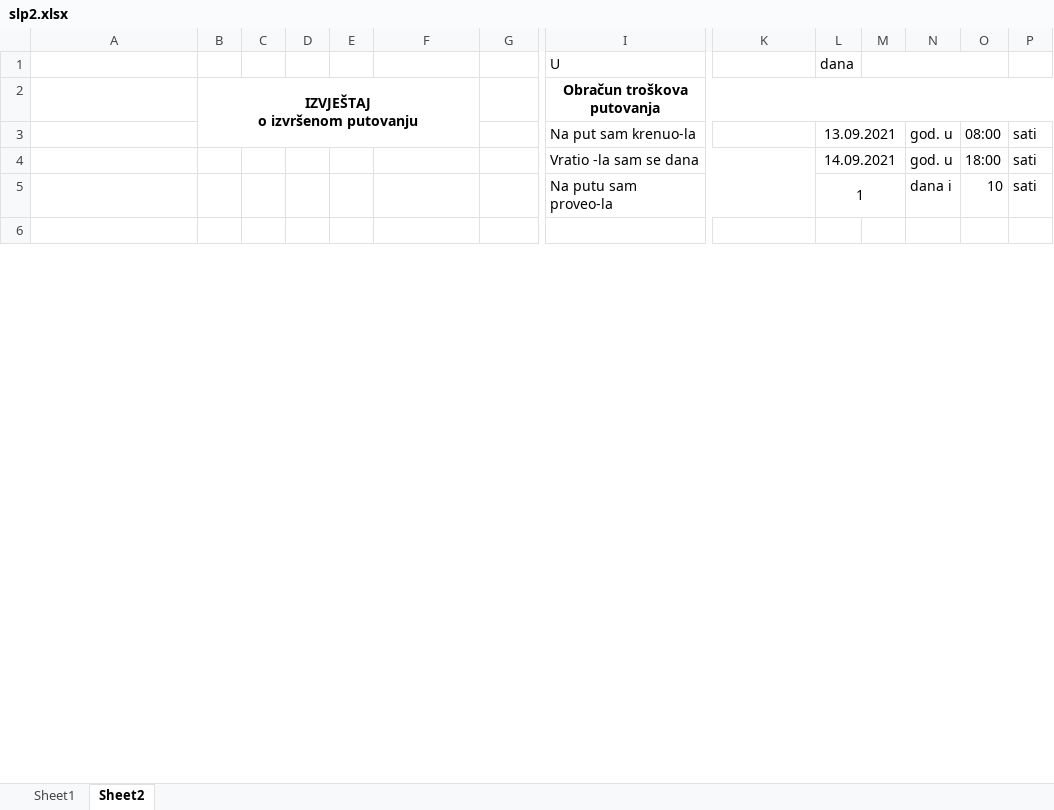
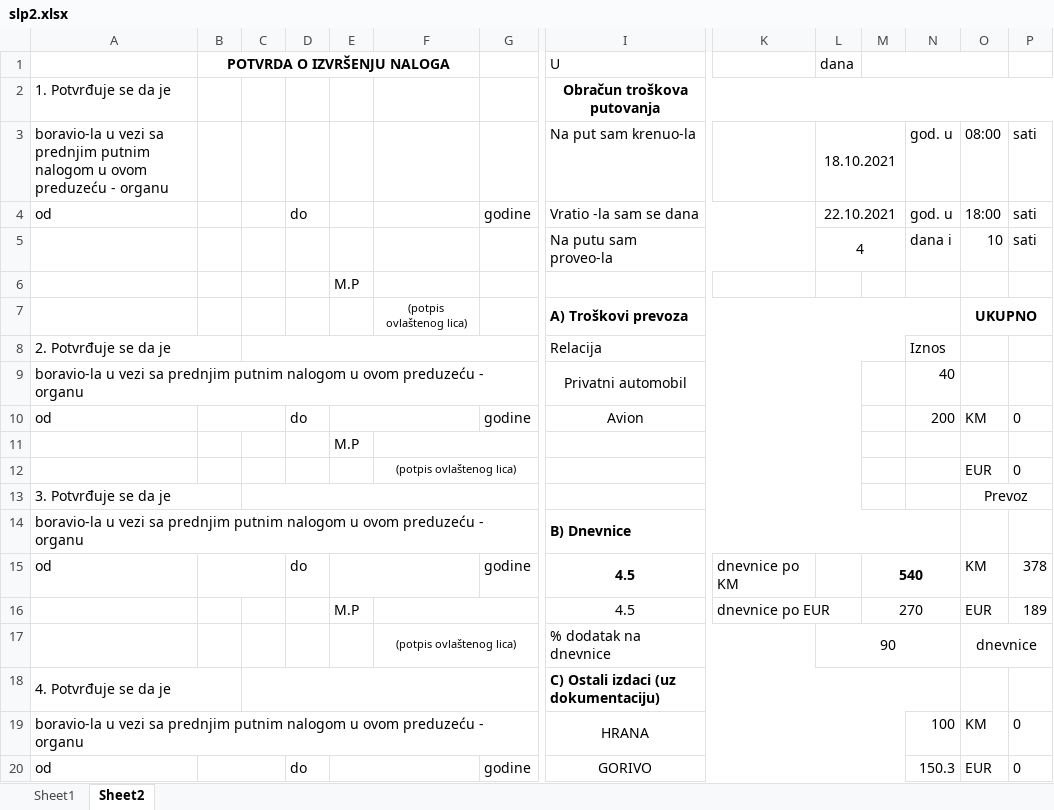
Before and after one commit to nedretb/apoteke-app, an Excel workbook: CORE/files/excel/slp2.xlsx, sheet Sheet2, drawn as a sheet; only a part is shown, gaps mark what is left out; the shorter side is filled out with more unchanged rows; values as stored, in another font and other column widths than the file's, no borders; removed rows and columns are numbered as before the commit, all else as after; rows hold the shown columns only; ↵ is a line break in a cell; the diff covers the shown part only; the diff names each change by its address in the sheet, - before the commit and + after, or states it on an @@ line.

```diff
--- a/CORE/files/excel/slp2.xlsx (sheet Sheet2)
+++ b/CORE/files/excel/slp2.xlsx (sheet Sheet2)
-B1: (empty)
+B1: POTVRDA O IZVRŠENJU NALOGA
+B1:F1 merged
-row 2:  | IZVJEŠTAJ ↵ o izvršenom putovanju |  |  |  |  |  | Obračun troškova putovanja
+row 2: 1. Potvrđuje se da je |  |  |  |  |  |  | Obračun troškova putovanja
-A3: (empty)
+A3: boravio-la u vezi sa prednjim putnim nalogom u ovom preduzeću - organu
-L3: 13.09.2021
+L3: 18.10.2021
-A4: (empty)
+A4: od
-D4: (empty)
+D4: do
-G4: (empty)
+G4: godine
-L4: 14.09.2021
+L4: 22.10.2021
-L5: 1
+L5: 4
+row 6:  |  |  |  | M.P
+row 7:  |  |  |  |  | (potpis ovlaštenog lica) |  | A) Troškovi prevoza |  |  |  |  | UKUPNO
+row 8: 2. Potvrđuje se da je |  |  |  |  |  |  | Relacija |  |  |  | Iznos
+row 9: boravio-la u vezi sa prednjim putnim nalogom u ovom preduzeću - organu |  |  |  |  |  |  | Privatni automobil |  |  |  | 40
+row 10: od |  |  | do |  |  | godine | Avion |  |  |  | 200 | KM | 0
+row 11:  |  |  |  | M.P
+row 12:  |  |  |  |  | (potpis ovlaštenog lica) |  |  |  |  |  |  | EUR | 0
+row 13: 3. Potvrđuje se da je |  |  |  |  |  |  |  |  |  |  |  | Prevoz
+row 14: boravio-la u vezi sa prednjim putnim nalogom u ovom preduzeću - organu |  |  |  |  |  |  | B) Dnevnice
+row 15: od |  |  | do |  |  | godine | 4.5 | dnevnice po KM |  | 540 |  | KM | 378
+row 16:  |  |  |  | M.P |  |  | 4.5 | dnevnice po EUR |  | 270 |  | EUR | 189
+row 17:  |  |  |  |  | (potpis ovlaštenog lica) |  | % dodatak na dnevnice |  | 90 |  |  | dnevnice
+row 18: 4. Potvrđuje se da je |  |  |  |  |  |  | C) Ostali izdaci (uz dokumentaciju)
+row 19: boravio-la u vezi sa prednjim putnim nalogom u ovom preduzeću - organu |  |  |  |  |  |  | HRANA |  |  |  | 100 | KM | 0
+row 20: od |  |  | do |  |  | godine | GORIVO |  |  |  | 150.3 | EUR | 0
```
Also changed, not shown: 9 added rows and 21 removed rows elsewhere in this sheet, sheet Sheet1, 3 other files.
